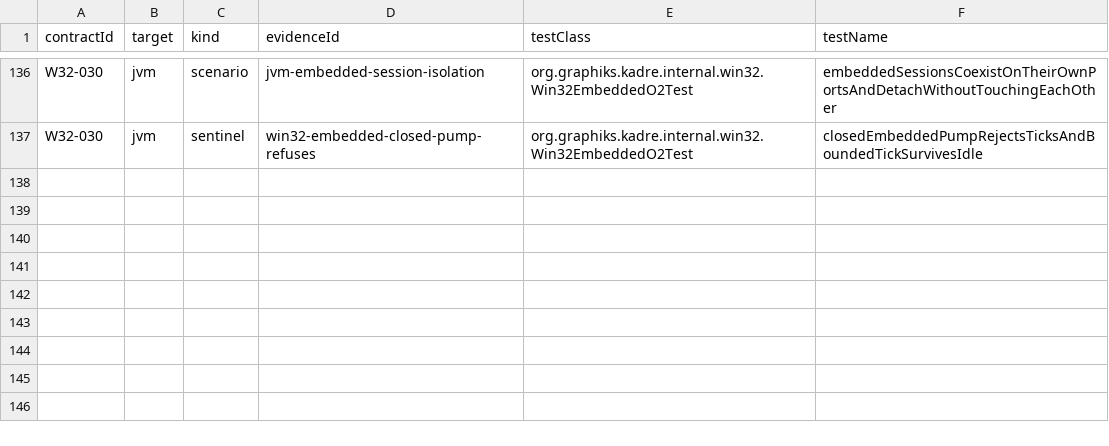
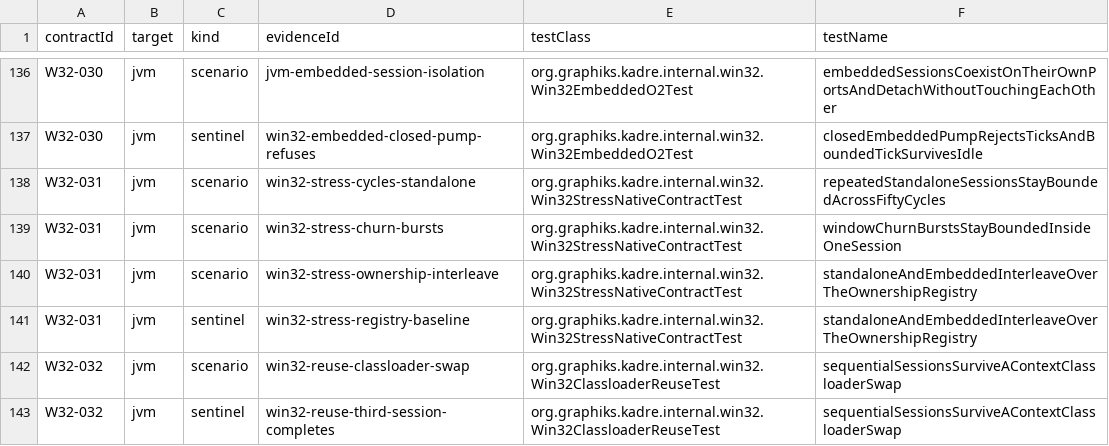
Before and after one commit to ygdrasil-io/poc-koreos, a TSV file: kadre/backend/win32/contracts/evidence.tsv, drawn as a sheet; only a part is shown, gaps mark what is left out.

Commit message:
test(win32): author W32-031/032 for the stress and classloader proofs
The gate id list required the two closure contracts before their registry
and evidence rows existed. They are now authored against the real reports:
W32-031 covers the 50-cycle standalone stress, the window-churn bursts and
the ownership interleave; W32-032 covers the context-classloader swap with
the third-session sentinel. The reuse report directory joins both validator
lists and the evidence generator.

```diff
--- a/kadre/backend/win32/contracts/evidence.tsv
+++ b/kadre/backend/win32/contracts/evidence.tsv
@@ -137 +137,7 @@ W32-030	jvm	scenario	jvm-embedded-session-isolation	org.graphiks.kadre.internal.
 W32-030	jvm	sentinel	win32-embedded-closed-pump-refuses	org.graphiks.kadre.internal.win32.Win32EmbeddedO2Test	closedEmbeddedPumpRejectsTicksAndBoundedTickSurvivesIdle
+W32-031	jvm	scenario	win32-stress-cycles-standalone	org.graphiks.kadre.internal.win32.Win32StressNativeContractTest	repeatedStandaloneSessionsStayBoundedAcrossFiftyCycles
+W32-031	jvm	scenario	win32-stress-churn-bursts	org.graphiks.kadre.internal.win32.Win32StressNativeContractTest	windowChurnBurstsStayBoundedInsideOneSession
+W32-031	jvm	scenario	win32-stress-ownership-interleave	org.graphiks.kadre.internal.win32.Win32StressNativeContractTest	standaloneAndEmbeddedInterleaveOverTheOwnershipRegistry
+W32-031	jvm	sentinel	win32-stress-registry-baseline	org.graphiks.kadre.internal.win32.Win32StressNativeContractTest	standaloneAndEmbeddedInterleaveOverTheOwnershipRegistry
+W32-032	jvm	scenario	win32-reuse-classloader-swap	org.graphiks.kadre.internal.win32.Win32ClassloaderReuseTest	sequentialSessionsSurviveAContextClassloaderSwap
+W32-032	jvm	sentinel	win32-reuse-third-session-completes	org.graphiks.kadre.internal.win32.Win32ClassloaderReuseTest	sequentialSessionsSurviveAContextClassloaderSwap
```
Also changed, not shown: kadre/contracts/registry/contracts.tsv, 1 other file.
